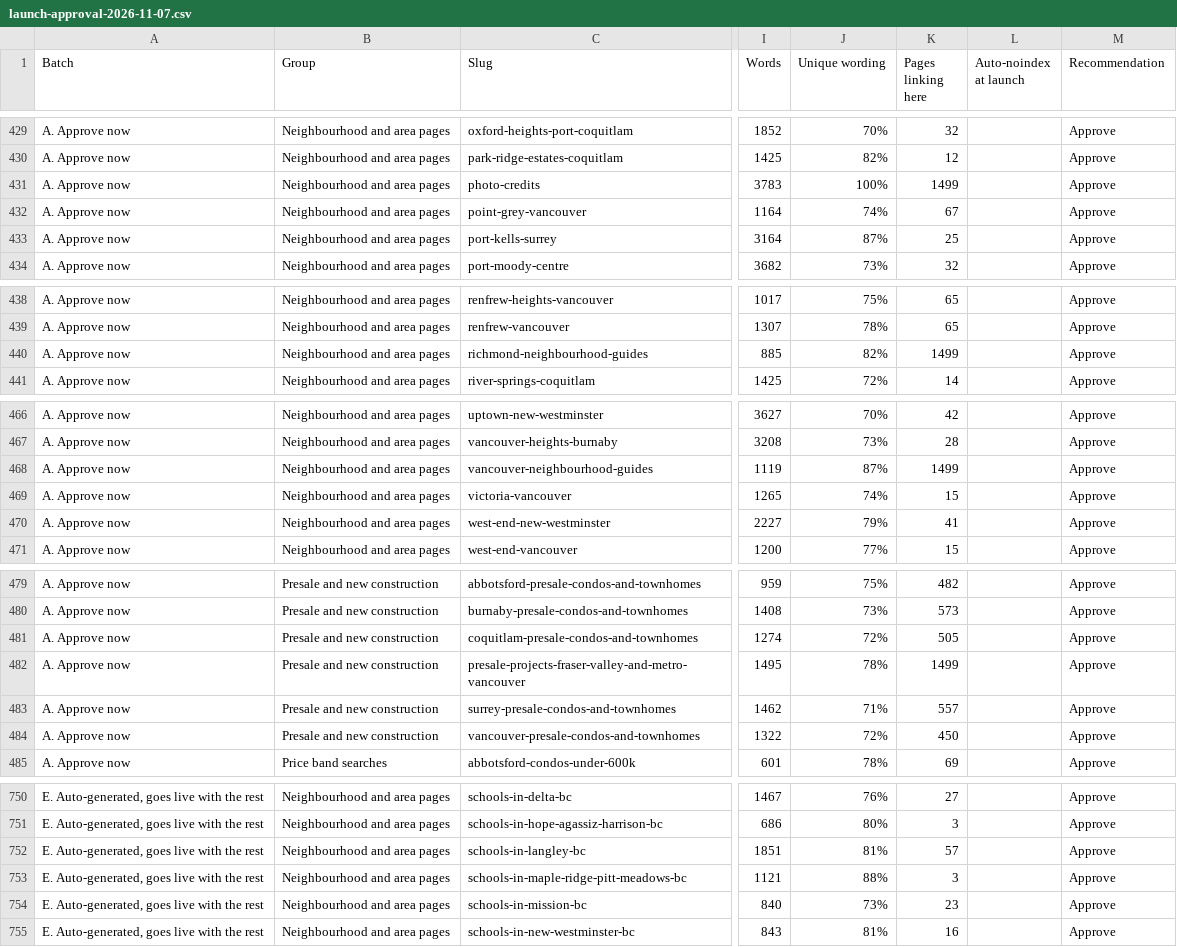
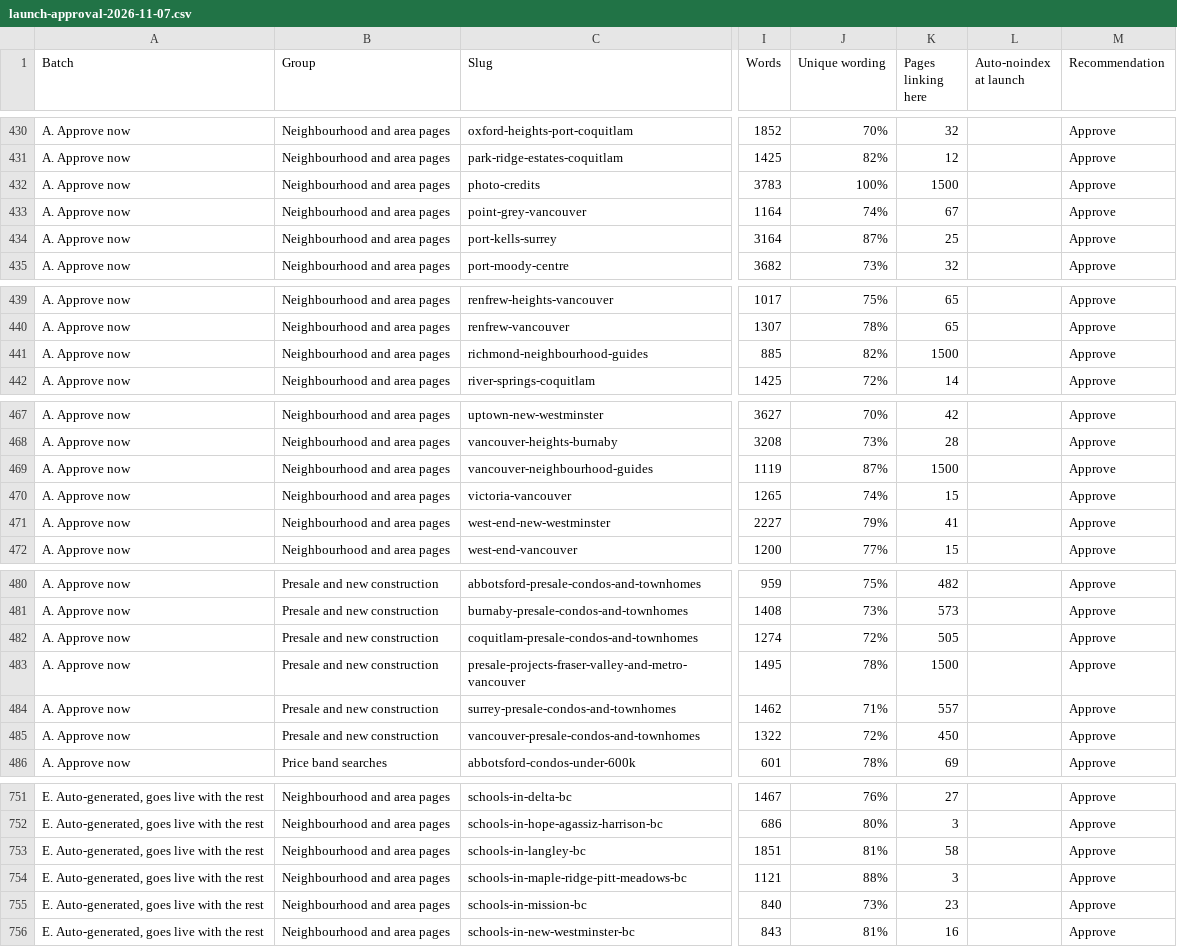
Before and after one commit to jaredgibbons-ai/jaredgibbons-ca, a CSV file: docs/review/launch/launch-approval-2026-11-07.csv, drawn as a sheet; only a part is shown, gaps mark what is left out; addresses are those after the commit; the diff covers the shown part only; the diff names each change by its address in the sheet, - before the commit and + after, or states it on an @@ line.

```diff
--- a/docs/review/launch/launch-approval-2026-11-07.csv
+++ b/docs/review/launch/launch-approval-2026-11-07.csv
-K432 (Pages linking here): 1499
+K432 (Pages linking here): 1500
-K441 (Pages linking here): 1499
+K441 (Pages linking here): 1500
-K469 (Pages linking here): 1499
+K469 (Pages linking here): 1500
-K483 (Pages linking here): 1499
+K483 (Pages linking here): 1500
-K753 (Pages linking here): 57
+K753 (Pages linking here): 58
```
Also changed, not shown: 1 added row and 7 edited cells elsewhere in this file, 9 other files.
